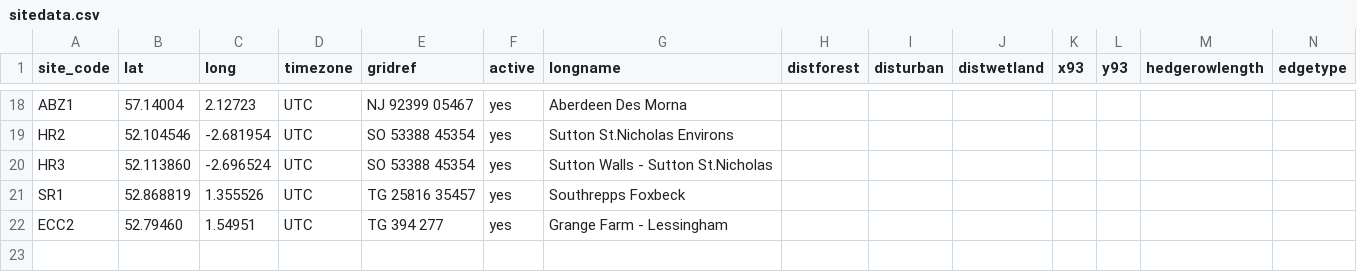
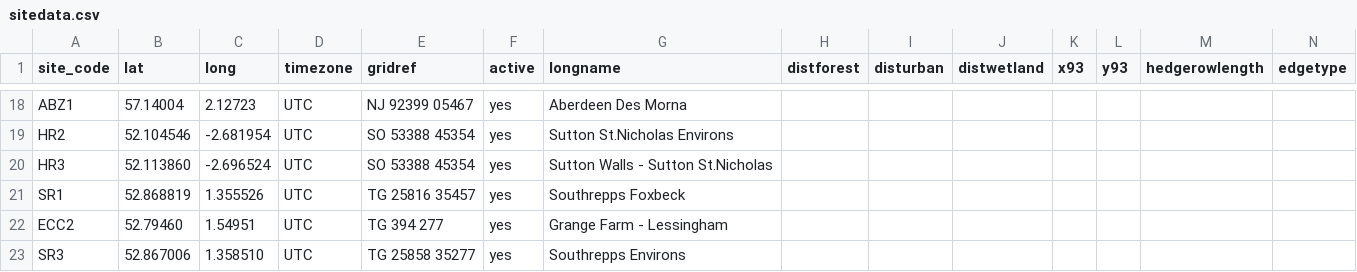
Before and after one commit to Ewan-P/R-Test, a CSV file: tidy/sitedata.csv, drawn as a sheet; only a part is shown, gaps mark what is left out; the diff names each change by its address in the sheet, - before the commit and + after, or states it on an @@ line.

Commit message:
Add SR3 Site Data

```diff
--- a/tidy/sitedata.csv
+++ b/tidy/sitedata.csv
+row 23: SR3 | 52.867006 | 1.358510 | UTC | TG 25858 35277 | yes | Southrepps Environs
```
Also changed, not shown: 1 other file.
